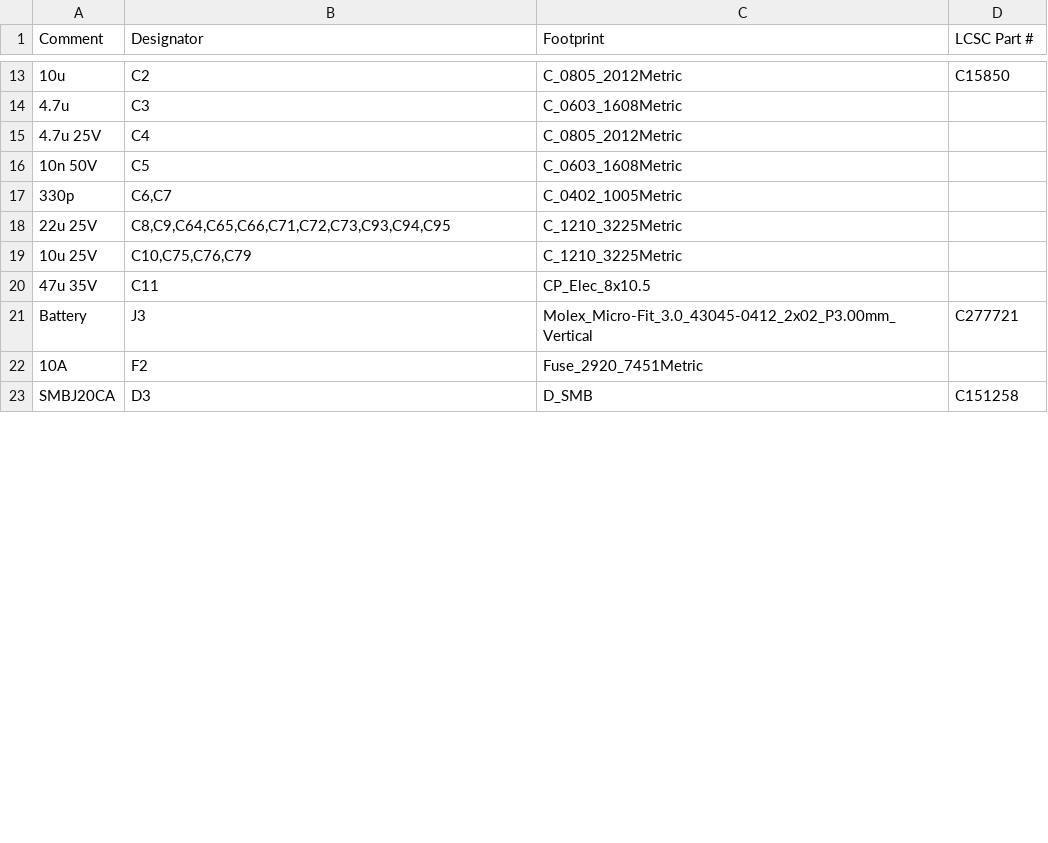
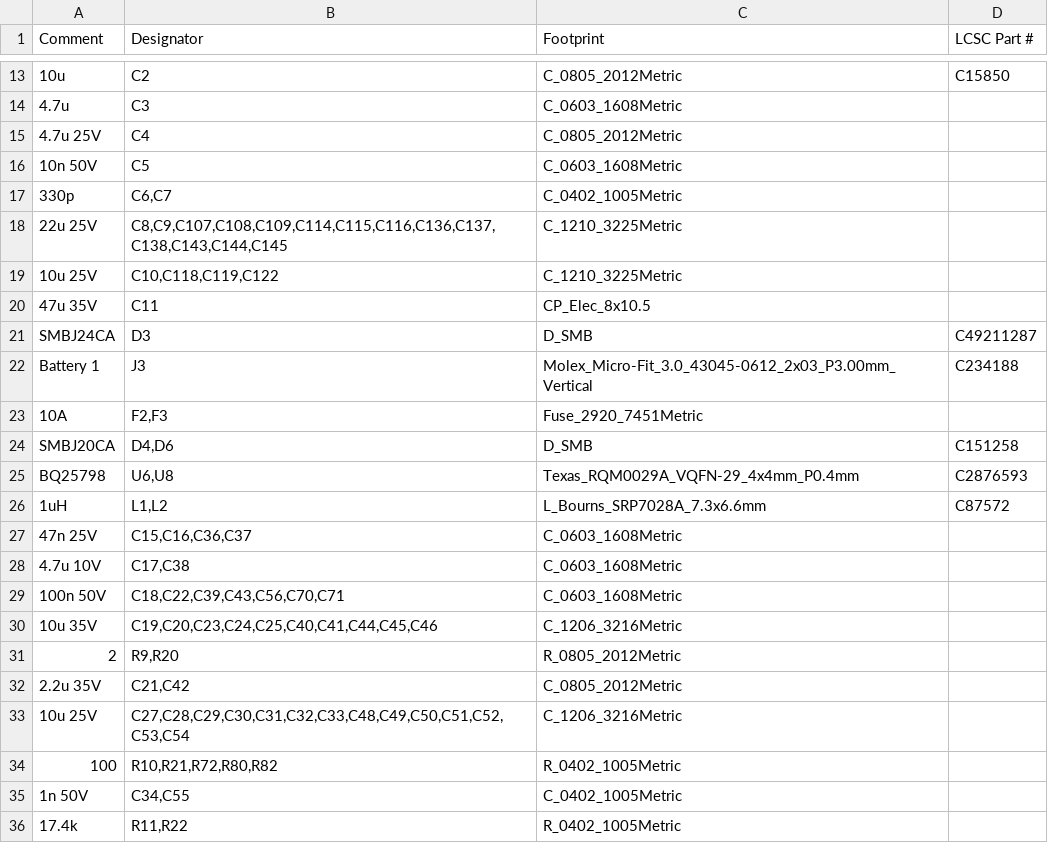
Before and after one commit to MitjaGrecky/Shtuka-druka, a CSV file: hardware/for-routing/PW/BOM.csv, drawn as a sheet; only a part is shown, gaps mark what is left out; addresses are those after the commit; the diff covers the shown part only; the diff names each change by its address in the sheet, - before the commit and + after, or states it on an @@ line.

```diff
--- a/hardware/for-routing/PW/BOM.csv
+++ b/hardware/for-routing/PW/BOM.csv
-B18 (Designator): C8,C9,C64,C65,C66,C71,C72,C73,C93,C94,C95
+B18 (Designator): C8,C9,C107,C108,C109,C114,C115,C116,C136,C137,C138,C143,C144,C145
-B19 (Designator): C10,C75,C76,C79
+B19 (Designator): C10,C118,C119,C122
+row 21: SMBJ24CA | D3 | D_SMB | C49211287
-A22 (Comment): Battery
+A22 (Comment): Battery 1
-C22 (Footprint): Molex_Micro-Fit_3.0_43045-0412_2x02_P3.00mm_Vertical
+C22 (Footprint): Molex_Micro-Fit_3.0_43045-0612_2x03_P3.00mm_Vertical
-D22 (LCSC Part #): C277721
+D22 (LCSC Part #): C234188
-B23 (Designator): F2
+B23 (Designator): F2,F3
-B24 (Designator): D3
+B24 (Designator): D4,D6
+row 25: BQ25798 | U6,U8 | Texas_RQM0029A_VQFN-29_4x4mm_P0.4mm | C2876593
+row 26: 1uH | L1,L2 | L_Bourns_SRP7028A_7.3x6.6mm | C87572
+row 27: 47n 25V | C15,C16,C36,C37 | C_0603_1608Metric
+row 28: 4.7u 10V | C17,C38 | C_0603_1608Metric
+row 29: 100n 50V | C18,C22,C39,C43,C56,C70,C71 | C_0603_1608Metric
+row 30: 10u 35V | C19,C20,C23,C24,C25,C40,C41,C44,C45,C46 | C_1206_3216Metric
+row 31: 2 | R9,R20 | R_0805_2012Metric
+row 32: 2.2u 35V | C21,C42 | C_0805_2012Metric
+row 33: 10u 25V | C27,C28,C29,C30,C31,C32,C33,C48,C49,C50,C51,C52,C53,C54 | C_1206_3216Metric
+row 34: 100 | R10,R21,R72,R80,R82 | R_0402_1005Metric
+row 35: 1n 50V | C34,C55 | C_0402_1005Metric
+row 36: 17.4k | R11,R22 | R_0402_1005Metric
```
Also changed, not shown: 11 added rows, 6 removed rows and 77 edited cells elsewhere in this file, hardware/for-routing/PW/BOM_notes.csv, 14 other files.
